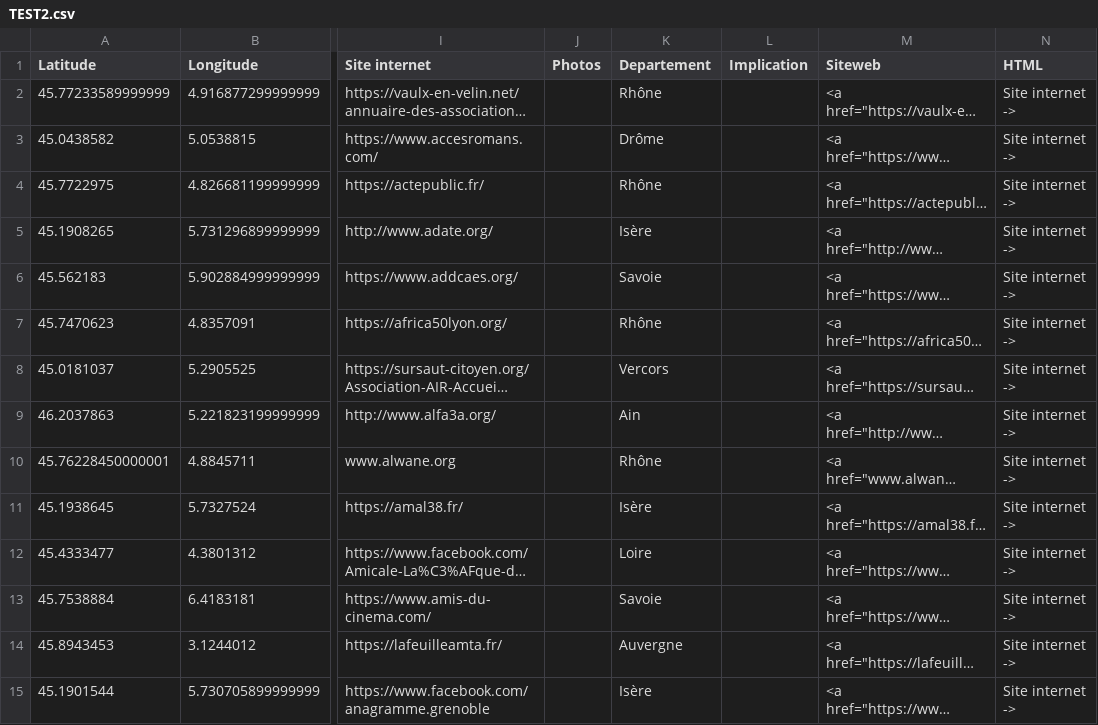
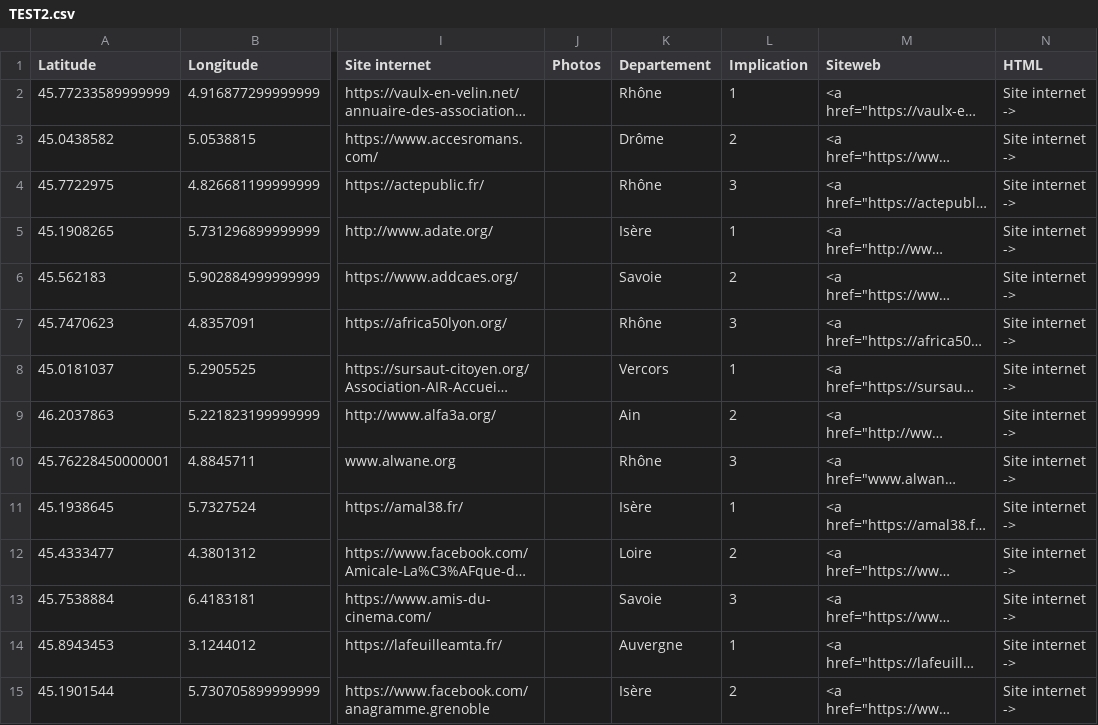
Before and after one commit to polakalu/Cartereseau, a CSV file: TEST2.csv, drawn as a sheet; only a part is shown, gaps mark what is left out; long unchanged cells end in …; the diff covers the shown part only; the diff names each change by its address in the sheet, - before the commit and + after, or states it on an @@ line.

Commit message:
ok filter couloure

```diff
--- a/TEST2.csv
+++ b/TEST2.csv
-L2 (Implication): (empty)
+L2 (Implication): 1
-L3 (Implication): (empty)
+L3 (Implication): 2
-L4 (Implication): (empty)
+L4 (Implication): 3
-L5 (Implication): (empty)
+L5 (Implication): 1
-L6 (Implication): (empty)
+L6 (Implication): 2
-L7 (Implication): (empty)
+L7 (Implication): 3
-L8 (Implication): (empty)
+L8 (Implication): 1
-L9 (Implication): (empty)
+L9 (Implication): 2
-L10 (Implication): (empty)
+L10 (Implication): 3
-L11 (Implication): (empty)
+L11 (Implication): 1
-L12 (Implication): (empty)
+L12 (Implication): 2
-L13 (Implication): (empty)
+L13 (Implication): 3
-L14 (Implication): (empty)
+L14 (Implication): 1
-L15 (Implication): (empty)
+L15 (Implication): 2
```
Also changed, not shown: 126 edited cells elsewhere in this file.
